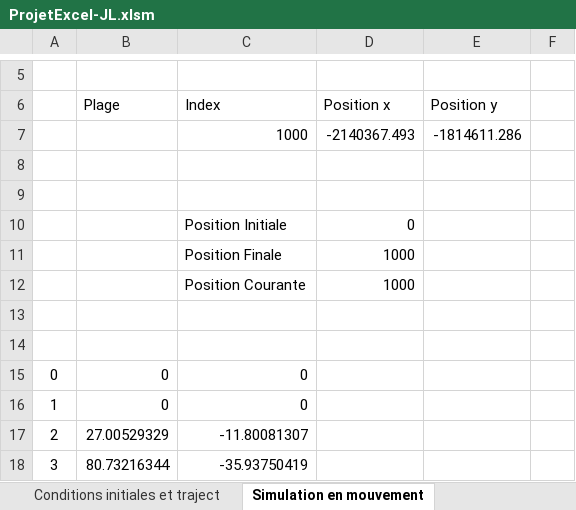
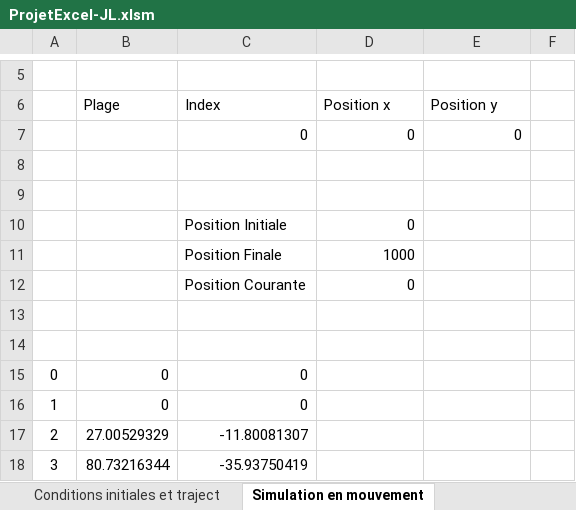
Before and after one commit to Biotech0/ProjetExcelC13, an Excel workbook: ProjetExcel-JL.xlsm, sheet Simulation en mouvement, drawn as a sheet; only a part is shown, gaps mark what is left out; values as stored, in another font and other column widths than the file's, no borders; charts and pictures not drawn; removed rows and columns are numbered as before the commit, all else as after; the diff names each change by its address in the sheet, - before the commit and + after, or states it on an @@ line.

```diff
--- a/ProjetExcel-JL.xlsm (sheet Simulation en mouvement)
+++ b/ProjetExcel-JL.xlsm (sheet Simulation en mouvement)
-row 7:  |  | 1000 | -2140367.493 | -1814611.286
+row 7:  |  | 0 | 0 | 0
-D12 (Position x): 1000
+D12 (Position x): 0
```
Also changed, not shown: charts or pictures.
